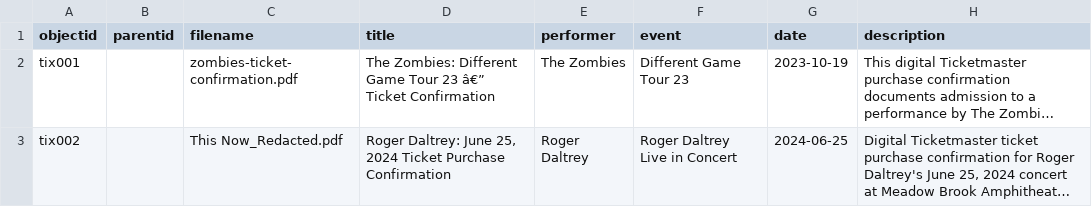
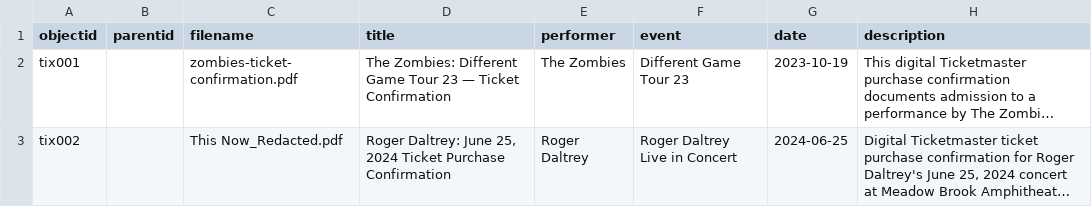
Before and after one commit to jem38-hub/the-show-goes-on, a CSV file: _data/metadata.csv, drawn as a sheet; only a part is shown; long unchanged cells end in …; the diff names each change by its address in the sheet, - before the commit and + after, or states it on an @@ line.

Commit message:
Fix metadata CSV encoding and item records

```diff
--- a/_data/metadata.csv
+++ b/_data/metadata.csv
-D2 (title): …Tour 23 â€” Ticket Confirmation
+D2 (title): …Tour 23 — Ticket Confirmation
```
